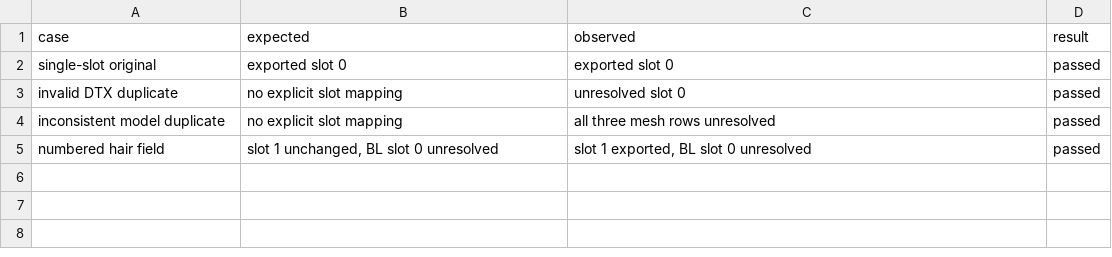
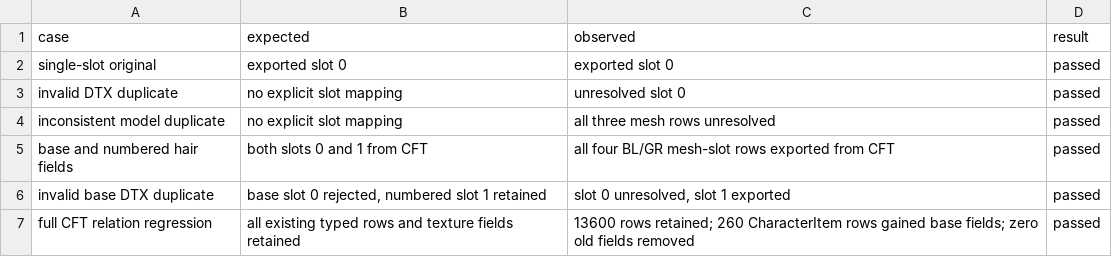
Before and after one commit to LRolinx/CFRezManager, a TSV file: docs/evidence/fireaim-marker-20261105-guards.tsv, drawn as a sheet.

```diff
--- a/docs/evidence/fireaim-marker-20261105-guards.tsv
+++ b/docs/evidence/fireaim-marker-20261105-guards.tsv
@@ -4,2 +4,4 @@ invalid DTX duplicate	no explicit slot mapping	unresolved slot 0	passed
 inconsistent model duplicate	no explicit slot mapping	all three mesh rows unresolved	passed
-numbered hair field	slot 1 unchanged, BL slot 0 unresolved	slot 1 exported, BL slot 0 unresolved	passed
+base and numbered hair fields	both slots 0 and 1 from CFT	all four BL/GR mesh-slot rows exported from CFT	passed
+invalid base DTX duplicate	base slot 0 rejected, numbered slot 1 retained	slot 0 unresolved, slot 1 exported	passed
+full CFT relation regression	all existing typed rows and texture fields retained	13600 rows retained; 260 CharacterItem rows gained base fields; zero old fields removed	passed
```
Also changed, not shown: docs/evidence/fireaim-marker-20261105-cft-links.tsv, docs/evidence/fireaim-marker-20261105-export-slots.tsv, 18 other files.
